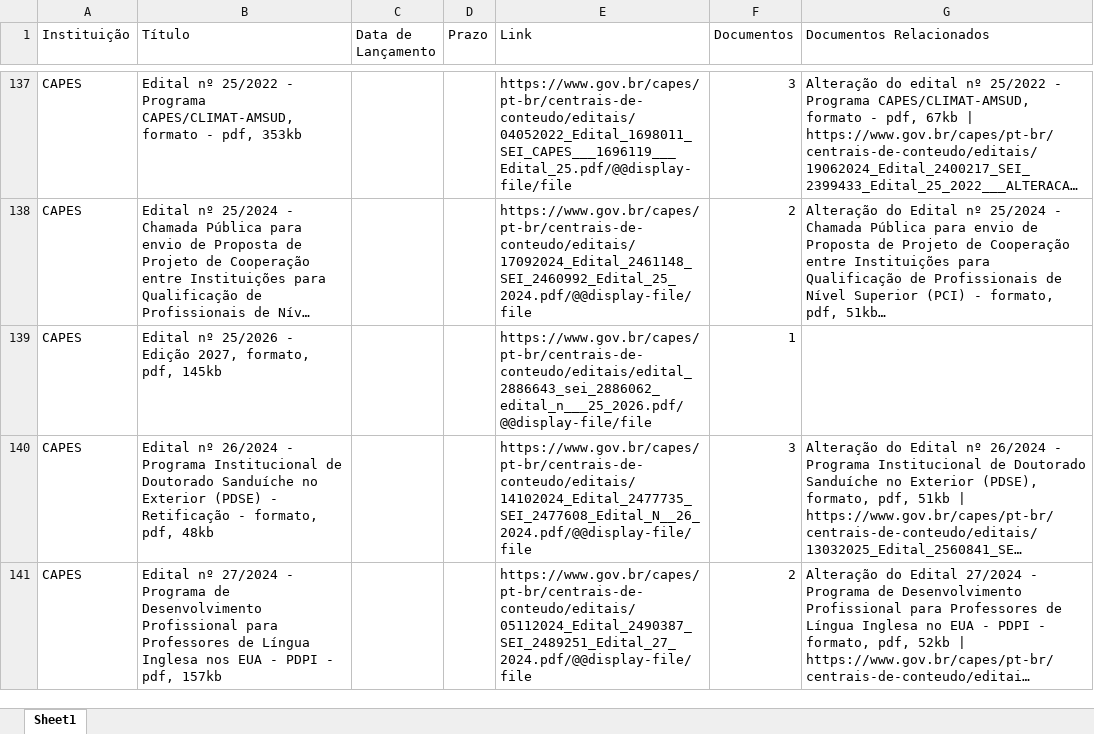
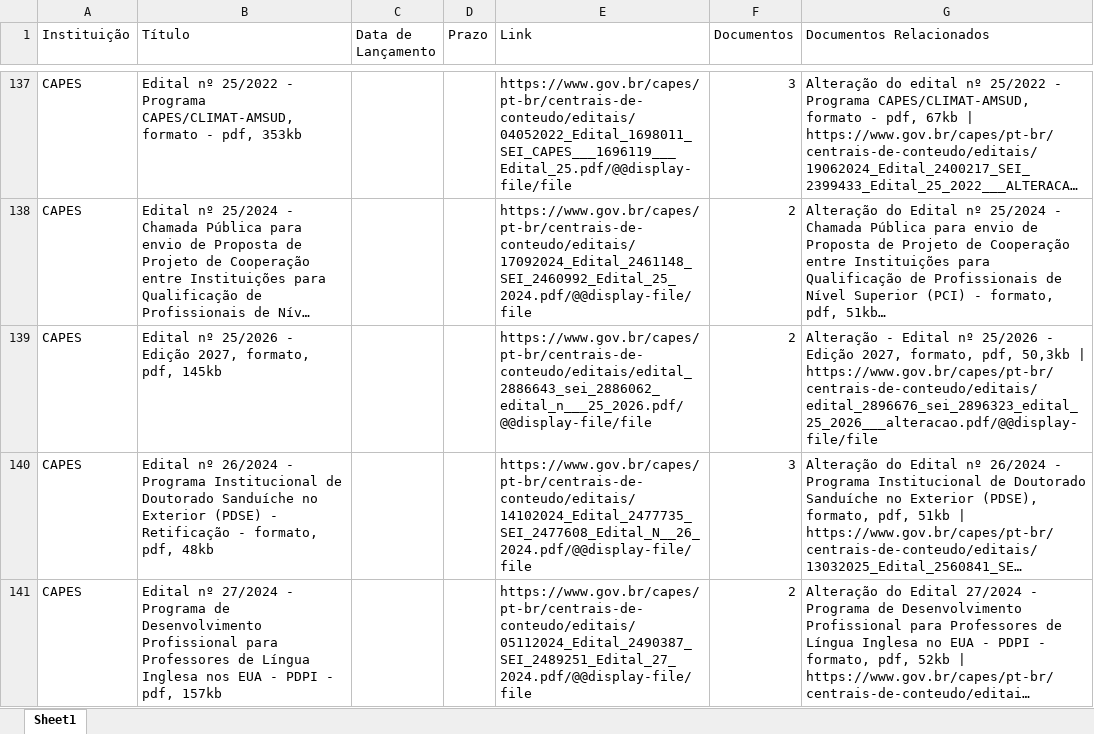
Before and after one commit to prof-davifr/scraper-oportunidades-PRPGI, an Excel workbook: editais.xlsx, sheet Sheet1, drawn as a sheet; only a part is shown, gaps mark what is left out; long unchanged cells end in …; values as stored, in another font and other column widths than the file's, no borders; the diff names each change by its address in the sheet, - before the commit and + after, or states it on an @@ line.

```diff
--- a/editais.xlsx (sheet Sheet1)
+++ b/editais.xlsx (sheet Sheet1)
-F139 (Documentos): 1
+F139 (Documentos): 2
-G139 (Documentos Relacionados): (empty)
+G139 (Documentos Relacionados): Alteração - Edital nº 25/2026 - Edição 2027, formato, pdf, 50,3kb | https://www.gov.br/capes/pt-br/centrais-de-conteudo/editais/edital_2896676_sei_2896323_edital_25_2026___alteracao.pdf/@@display-file/file
```
Also changed, not shown: 3 other files.
